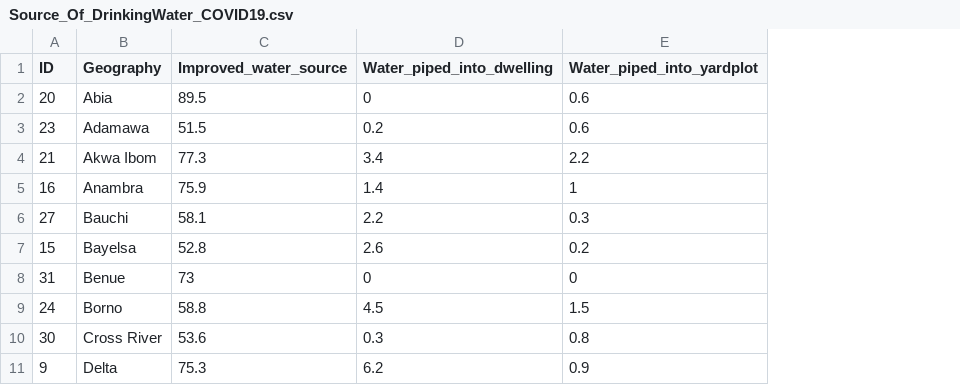
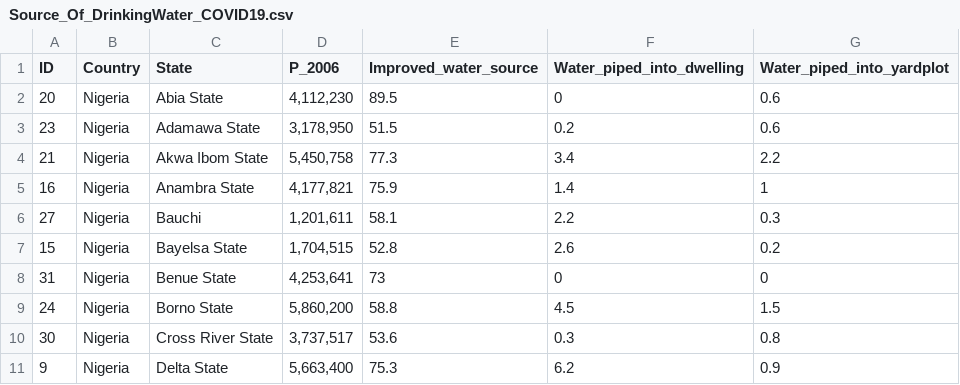
Before and after one commit to Fadojuaj/LA558_FADOJU_AYODELE, a CSV file: Assignment_2/Source_Of_DrinkingWater_COVID19.csv, drawn as a sheet; only a part is shown; removed rows and columns are numbered as before the commit, all else as after; the diff names each change by its address in the sheet, - before the commit and + after, or states it on an @@ line.

```diff
--- a/Assignment_2/Source_Of_DrinkingWater_COVID19.csv
+++ b/Assignment_2/Source_Of_DrinkingWater_COVID19.csv
-column B (Geography), rows 2-11: Abia | Adamawa | Akwa Ibom | Anambra | Bauchi | Bayelsa | Benue | Borno | Cross River | Delta
+column B (Country), rows 2-11: all Nigeria
+column C (State), rows 2-11: Abia State | Adamawa State | Akwa Ibom State | Anambra State | Bauchi | Bayelsa State | Benue State | Borno State | Cross River State | Delta State
+column D (P_2006), rows 2-11: 4,112,230 | 3,178,950 | 5,450,758 | 4,177,821 | 1,201,611 | 1,704,515 | 4,253,641 | 5,860,200 | 3,737,517 | 5,663,400
```
Also changed, not shown: Assignment_4/Secondary_Hospitals_In_Nigeria_2022.csv, 4 other files.
